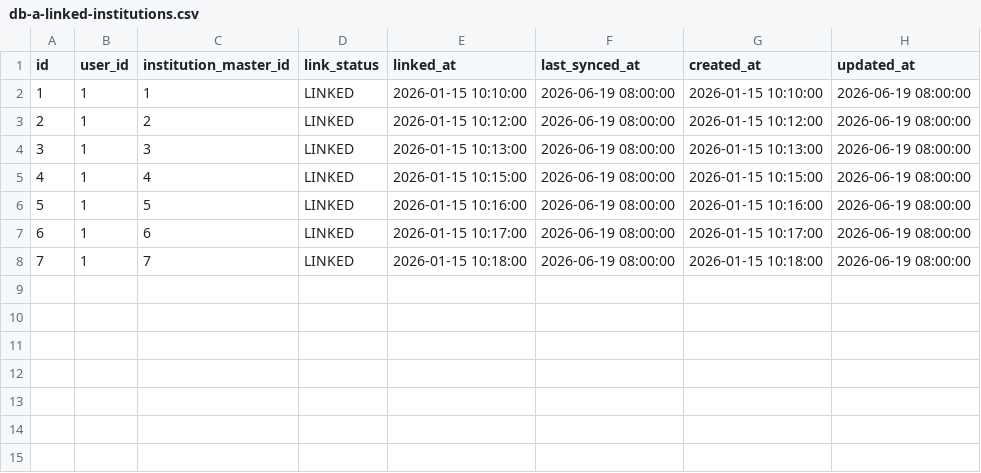
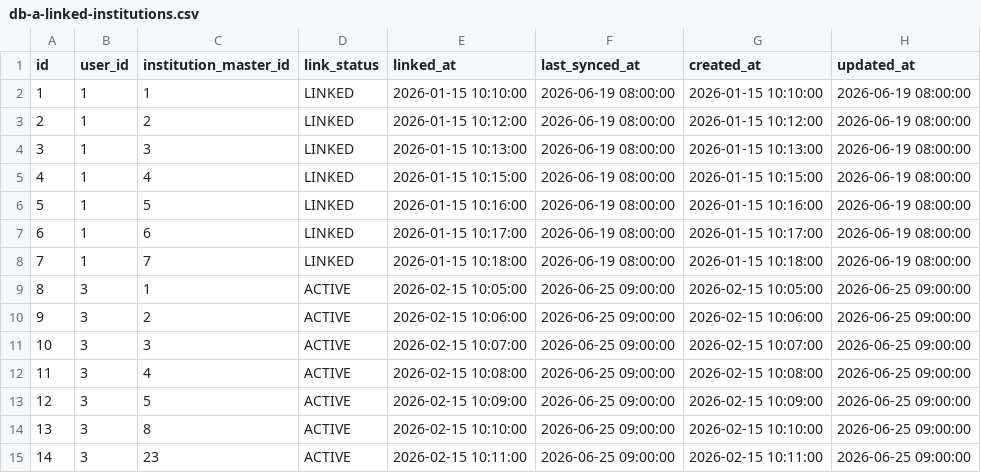
Before and after one commit to PocketStock-PDA/backend, a CSV file: scripts/persona/db-a-linked-institutions.csv, drawn as a sheet.

```diff
--- a/scripts/persona/db-a-linked-institutions.csv
+++ b/scripts/persona/db-a-linked-institutions.csv
@@ -8 +8,8 @@ id,user_id,institution_master_id,link_status,linked_at,last_synced_at,created_at
 7,1,7,LINKED,2026-01-15 10:18:00,2026-06-19 08:00:00,2026-01-15 10:18:00,2026-06-19 08:00:00
+8,3,1,ACTIVE,2026-02-15 10:05:00,2026-06-25 09:00:00,2026-02-15 10:05:00,2026-06-25 09:00:00
+9,3,2,ACTIVE,2026-02-15 10:06:00,2026-06-25 09:00:00,2026-02-15 10:06:00,2026-06-25 09:00:00
+10,3,3,ACTIVE,2026-02-15 10:07:00,2026-06-25 09:00:00,2026-02-15 10:07:00,2026-06-25 09:00:00
+11,3,4,ACTIVE,2026-02-15 10:08:00,2026-06-25 09:00:00,2026-02-15 10:08:00,2026-06-25 09:00:00
+12,3,5,ACTIVE,2026-02-15 10:09:00,2026-06-25 09:00:00,2026-02-15 10:09:00,2026-06-25 09:00:00
+13,3,8,ACTIVE,2026-02-15 10:10:00,2026-06-25 09:00:00,2026-02-15 10:10:00,2026-06-25 09:00:00
+14,3,23,ACTIVE,2026-02-15 10:11:00,2026-06-25 09:00:00,2026-02-15 10:11:00,2026-06-25 09:00:00
```
Also changed, not shown: scripts/persona/db-a-budget-goals.csv, scripts/persona/db-a-external-holdings.csv, 32 other files.
